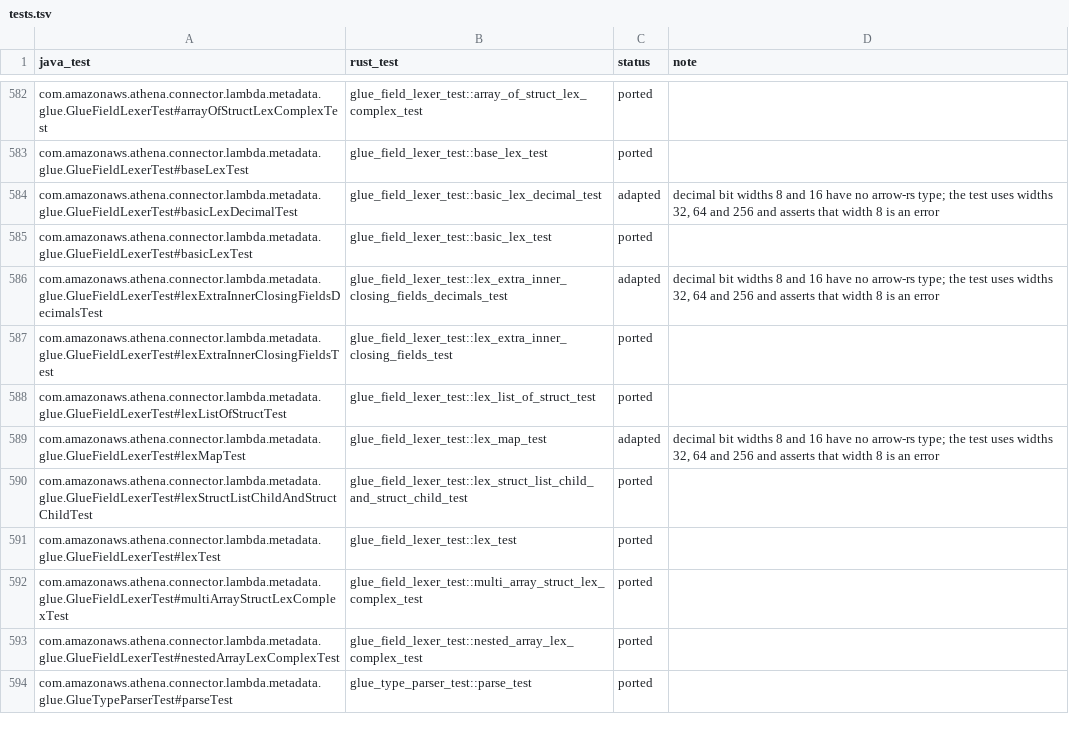
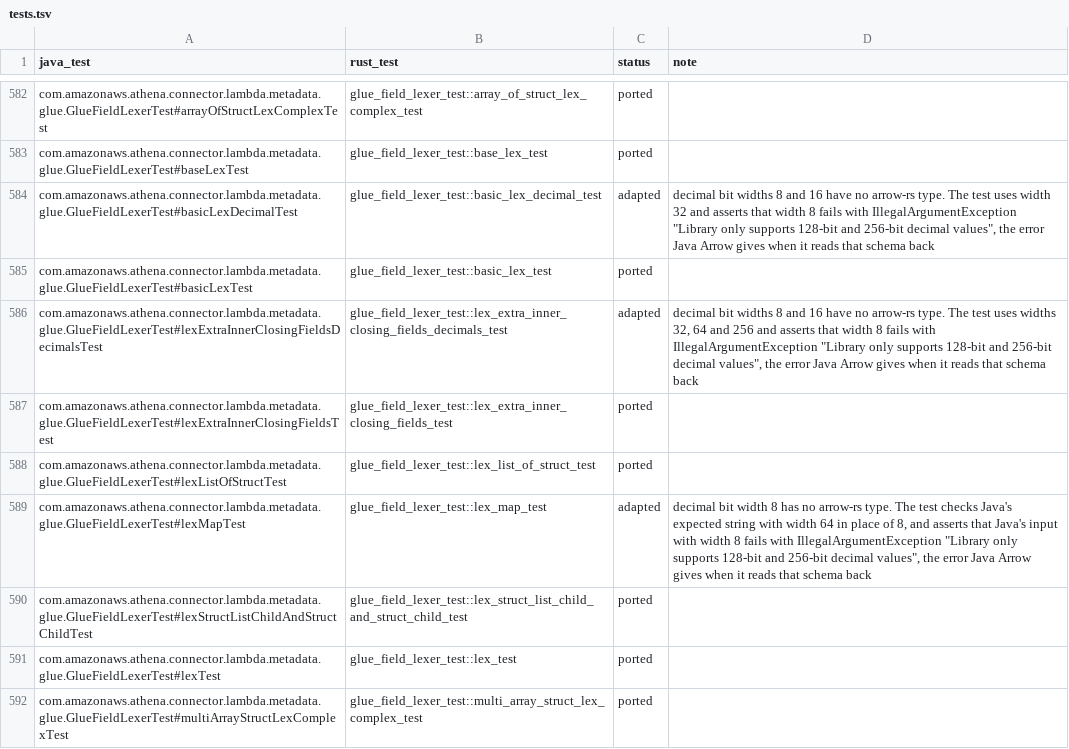
Before and after one commit to never-amazon/aws-athena-query-federation, a TSV file: rust/parity/tests.tsv, drawn as a sheet; only a part is shown, gaps mark what is left out; the shorter side is filled out with more unchanged rows.

Commit message:
SDK tests and small API items
- test_get_session_credentials compares the whole credential, as Java's
  assertEquals does.
- lex_map_test asserts that Java's width-8 input fails, and the three
  GlueFieldLexer ledger notes describe what each test checks.
- S3BlockSpiller::write takes the Block by value, so it no longer copies
  it; callers that keep the block clone it.
- is_blank takes Option<&str>.
- AthenaConnectorException, FederationThrottleException and
  LambdaException expose message() in place of get_message().
  rename_getters.py now renames a getter whose name is kept on another
  type: it renames the definitions, then renames each call site that
  cargo check reports as missing the old method, so a rerun from the
  parent commit gives the same result.

```diff
--- a/rust/parity/tests.tsv
+++ b/rust/parity/tests.tsv
@@ -583,8 +583,8 @@ com.amazonaws.athena.connector.lambda.metadata.glue.GlueFieldLexerTest#arrayOfSt
 com.amazonaws.athena.connector.lambda.metadata.glue.GlueFieldLexerTest#baseLexTest	glue_field_lexer_test::base_lex_test	ported	
-com.amazonaws.athena.connector.lambda.metadata.glue.GlueFieldLexerTest#basicLexDecimalTest	glue_field_lexer_test::basic_lex_decimal_test	adapted	decimal bit widths 8 and 16 have no arrow-rs type; the test uses widths 32, 64 and 256 and asserts that width 8 is an error
+com.amazonaws.athena.connector.lambda.metadata.glue.GlueFieldLexerTest#basicLexDecimalTest	glue_field_lexer_test::basic_lex_decimal_test	adapted	decimal bit widths 8 and 16 have no arrow-rs type. The test uses width 32 and asserts that width 8 fails with IllegalArgumentException "Library only supports 128-bit and 256-bit decimal values", the error Java Arrow gives when it reads that schema back
 com.amazonaws.athena.connector.lambda.metadata.glue.GlueFieldLexerTest#basicLexTest	glue_field_lexer_test::basic_lex_test	ported	
-com.amazonaws.athena.connector.lambda.metadata.glue.GlueFieldLexerTest#lexExtraInnerClosingFieldsDecimalsTest	glue_field_lexer_test::lex_extra_inner_closing_fields_decimals_test	adapted	decimal bit widths 8 and 16 have no arrow-rs type; the test uses widths 32, 64 and 256 and asserts that width 8 is an error
+com.amazonaws.athena.connector.lambda.metadata.glue.GlueFieldLexerTest#lexExtraInnerClosingFieldsDecimalsTest	glue_field_lexer_test::lex_extra_inner_closing_fields_decimals_test	adapted	decimal bit widths 8 and 16 have no arrow-rs type. The test uses widths 32, 64 and 256 and asserts that width 8 fails with IllegalArgumentException "Library only supports 128-bit and 256-bit decimal values", the error Java Arrow gives when it reads that schema back
 com.amazonaws.athena.connector.lambda.metadata.glue.GlueFieldLexerTest#lexExtraInnerClosingFieldsTest	glue_field_lexer_test::lex_extra_inner_closing_fields_test	ported	
 com.amazonaws.athena.connector.lambda.metadata.glue.GlueFieldLexerTest#lexListOfStructTest	glue_field_lexer_test::lex_list_of_struct_test	ported	
-com.amazonaws.athena.connector.lambda.metadata.glue.GlueFieldLexerTest#lexMapTest	glue_field_lexer_test::lex_map_test	adapted	decimal bit widths 8 and 16 have no arrow-rs type; the test uses widths 32, 64 and 256 and asserts that width 8 is an error
+com.amazonaws.athena.connector.lambda.metadata.glue.GlueFieldLexerTest#lexMapTest	glue_field_lexer_test::lex_map_test	adapted	decimal bit width 8 has no arrow-rs type. The test checks Java's expected string with width 64 in place of 8, and asserts that Java's input with width 8 fails with IllegalArgumentException "Library only supports 128-bit and 256-bit decimal values", the error Java Arrow gives when it reads that schema back
 com.amazonaws.athena.connector.lambda.metadata.glue.GlueFieldLexerTest#lexStructListChildAndStructChildTest	glue_field_lexer_test::lex_struct_list_child_and_struct_child_test	ported	
```
Also changed, not shown: 16 other files.
